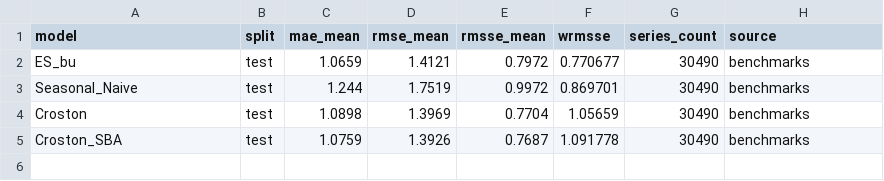
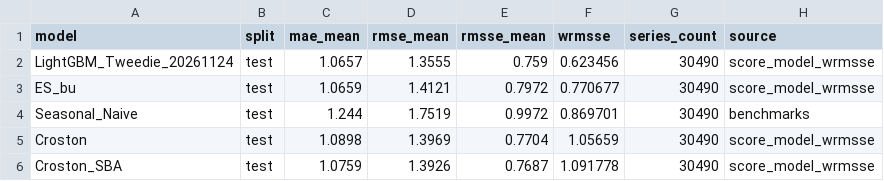
Before and after one commit to 24521081-ui/IS403.R11-M5, a CSV file: results/final_comparison.csv, drawn as a sheet.

```diff
--- a/results/final_comparison.csv
+++ b/results/final_comparison.csv
@@ -1,5 +1,6 @@
 model,split,mae_mean,rmse_mean,rmsse_mean,wrmsse,series_count,source
-ES_bu,test,1.0659,1.4121,0.7972,0.770677,30490,benchmarks
+LightGBM_Tweedie_20261124,test,1.0657,1.3555,0.759,0.623456,30490,score_model_wrmsse
+ES_bu,test,1.0659,1.4121,0.7972,0.770677,30490,score_model_wrmsse
 Seasonal_Naive,test,1.244,1.7519,0.9972,0.869701,30490,benchmarks
-Croston,test,1.0898,1.3969,0.7704,1.05659,30490,benchmarks
-Croston_SBA,test,1.0759,1.3926,0.7687,1.091778,30490,benchmarks
+Croston,test,1.0898,1.3969,0.7704,1.05659,30490,score_model_wrmsse
+Croston_SBA,test,1.0759,1.3926,0.7687,1.091778,30490,score_model_wrmsse
```
Also changed, not shown: results/benchmarks/metrics/all_stores/summary_overall.csv, 22 other files.
